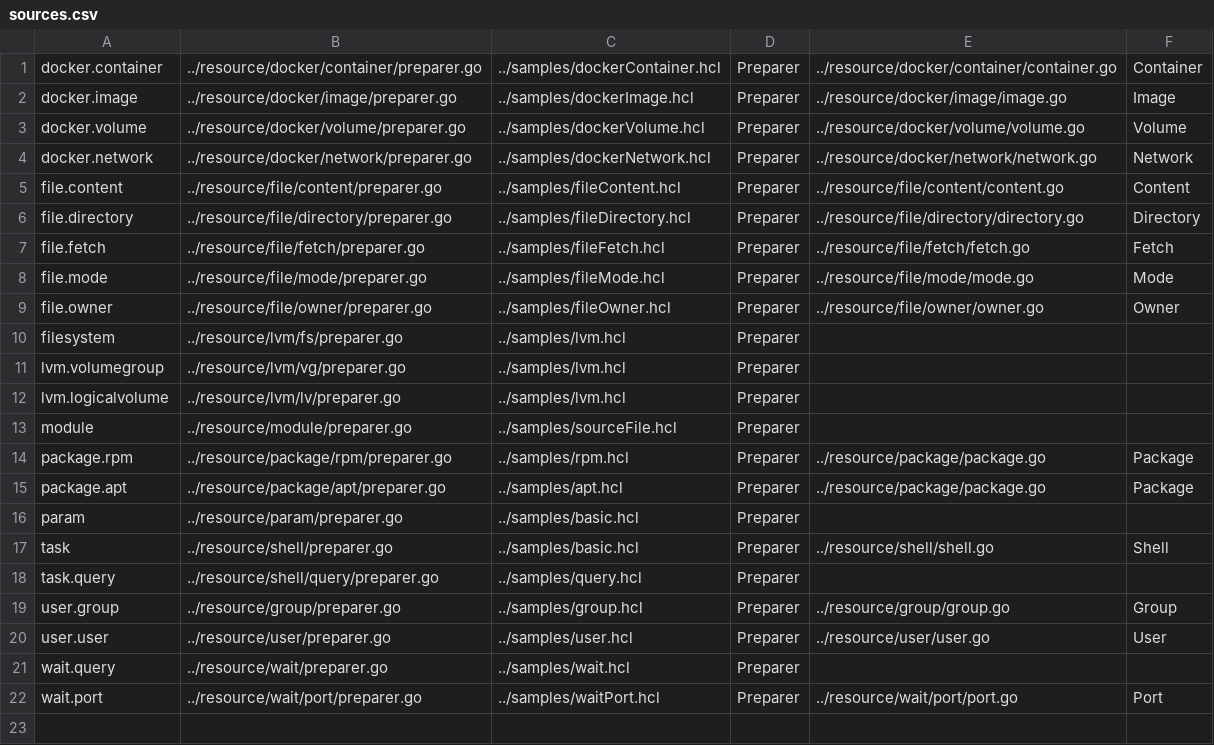
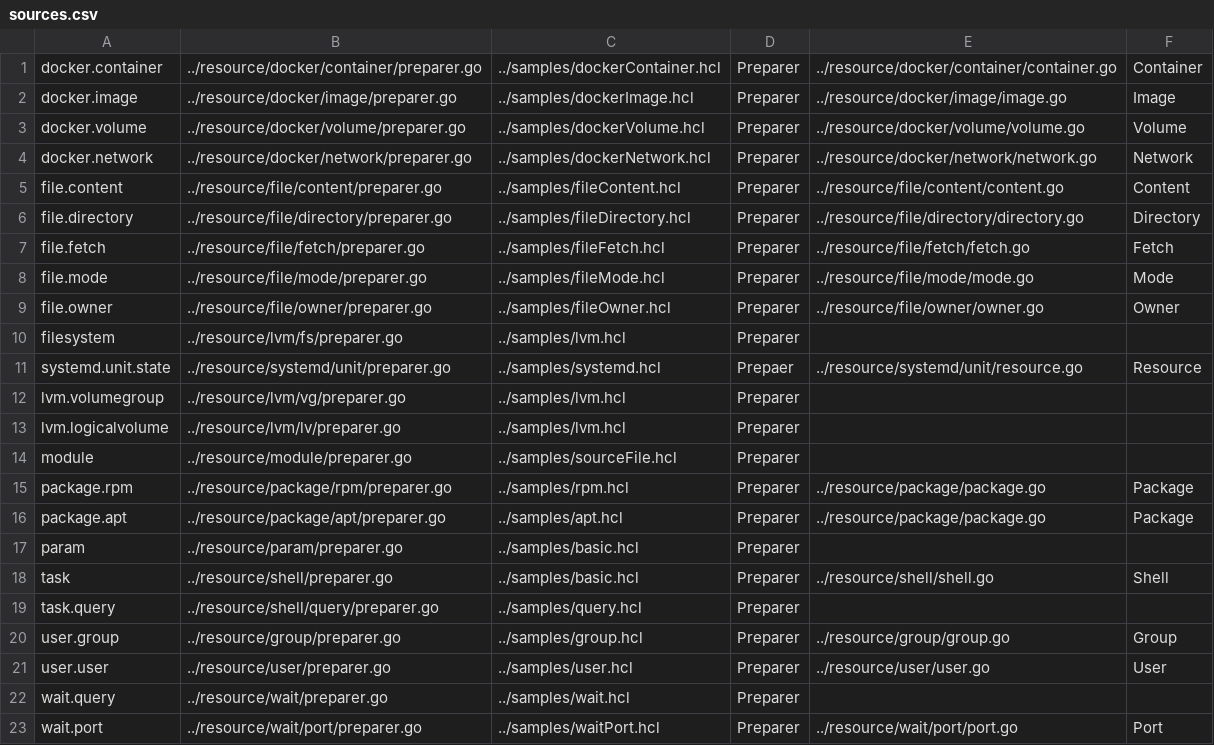
Before and after one commit to asteris-llc/converge, a CSV file: docs/sources.csv, drawn as a sheet; the diff names each change by its address in the sheet, - before the commit and + after, or states it on an @@ line.

```diff
--- a/docs/sources.csv
+++ b/docs/sources.csv
+row 11: systemd.unit.state | ../resource/systemd/unit/preparer.go | ../samples/systemd.hcl | Prepaer | ../resource/systemd/unit/resource.go | Resource
```
Also changed, not shown: 16 other files.
